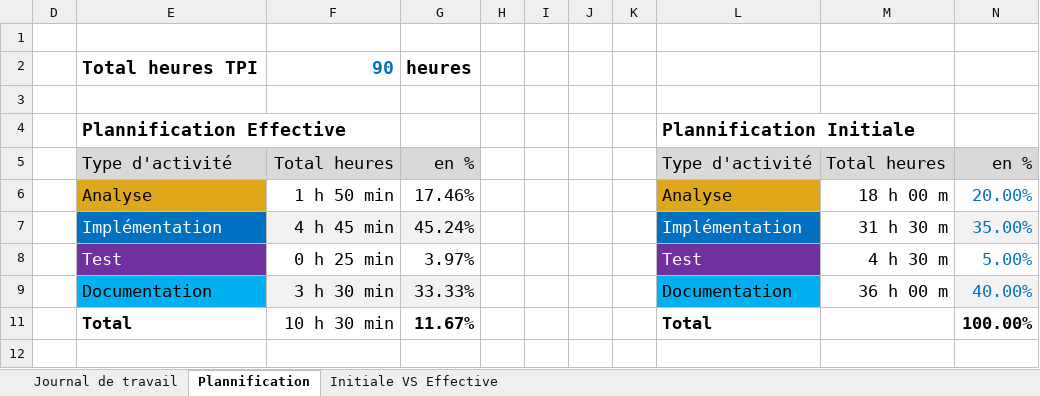
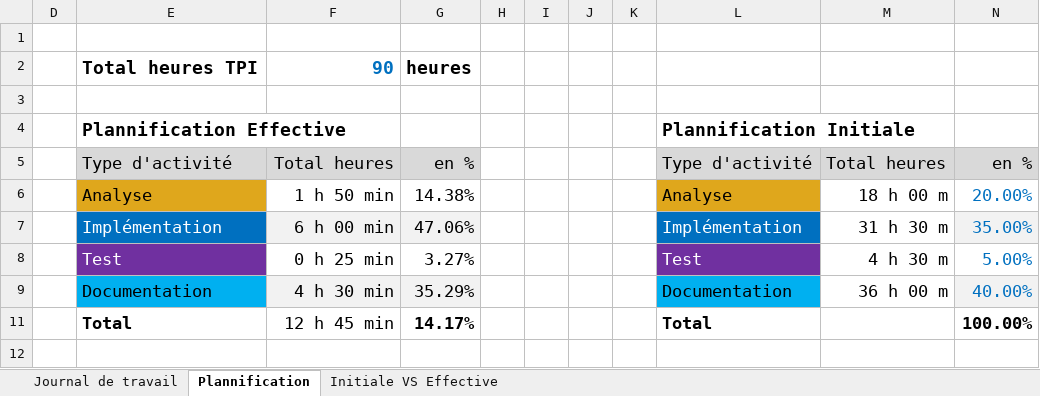
Before and after one commit to ThomasReynaud07/Passion-Lecture, an Excel workbook: Doc Backend/X-Journal-de-Travail_PeltierThomas-backend.xlsx, sheet Plannification, drawn as a sheet; values as stored, in another font and other column widths than the file's, no borders; charts and pictures not drawn; the diff names each change by its address in the sheet, - before the commit and + after, or states it on an @@ line.

```diff
--- a/Doc Backend/X-Journal-de-Travail_PeltierThomas-backend.xlsx (sheet Plannification)
+++ b/Doc Backend/X-Journal-de-Travail_PeltierThomas-backend.xlsx (sheet Plannification)
-G6: 17.46%
+G6: 14.38%
-F7: 4 h 45 min
+F7: 6 h 00 min
-G7: 45.24%
+G7: 47.06%
-G8: 3.97%
+G8: 3.27%
-F9: 3 h 30 min
+F9: 4 h 30 min
-G9: 33.33%
+G9: 35.29%
-F11: 10 h 30 min
+F11: 12 h 45 min
-G11: 11.67%
+G11: 14.17%
```
Also changed, not shown: sheet Journal de travail, hidden cells, charts or pictures, 1 other file.
